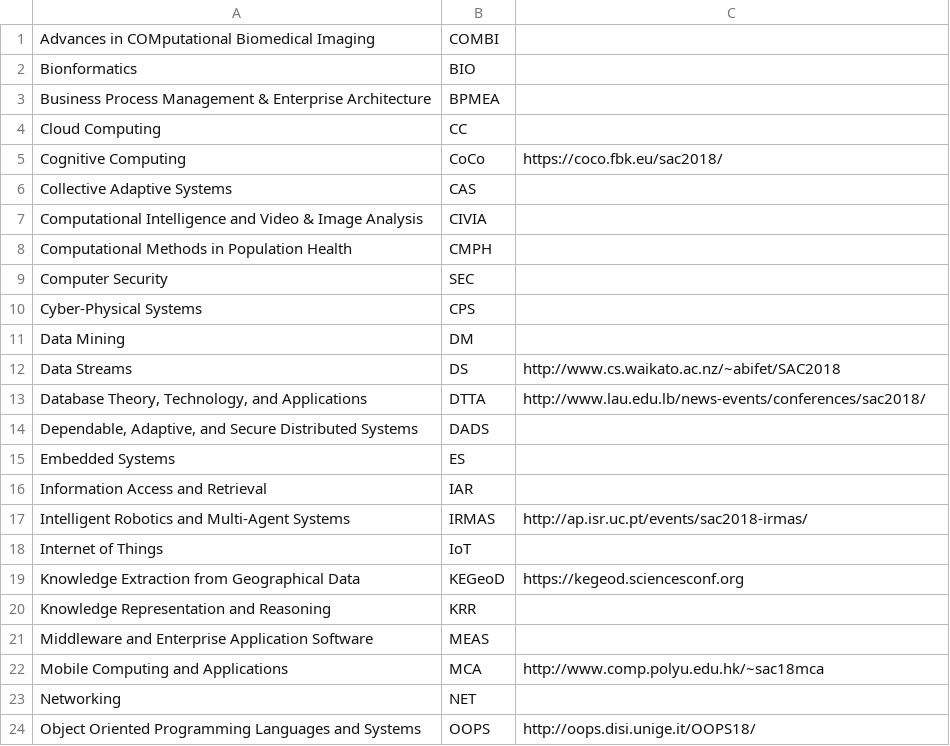
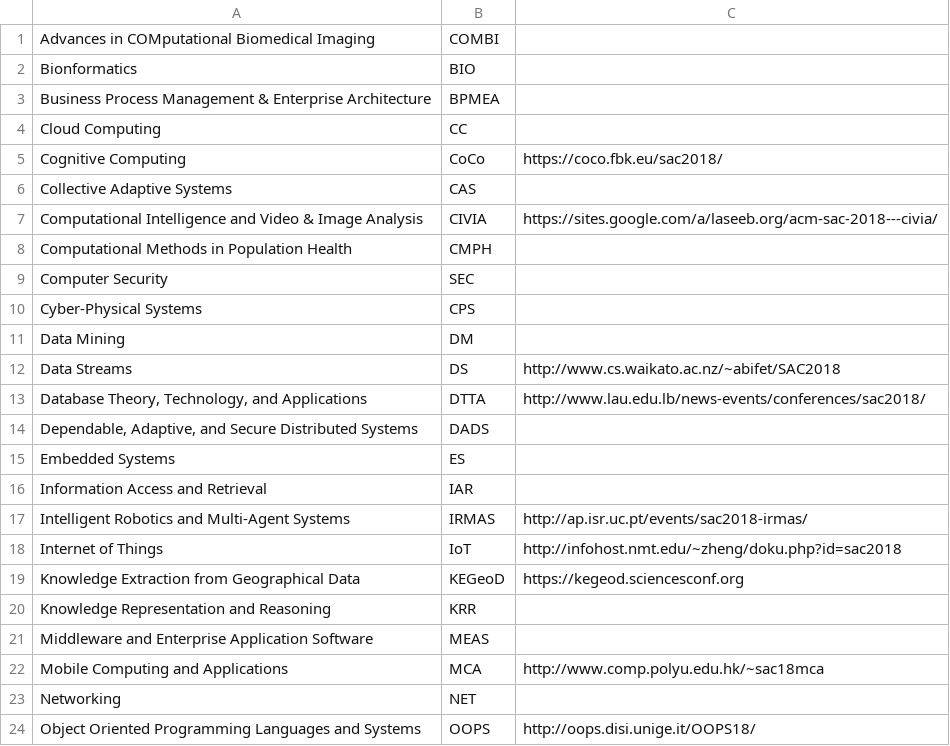
Before and after one commit to tomas-cerny/SAC, a CSV file: sac2018/data2018/tracks2018.csv, drawn as a sheet; only a part is shown.

Commit message:
civia, iot webpage

```diff
--- a/sac2018/data2018/tracks2018.csv
+++ b/sac2018/data2018/tracks2018.csv
@@ -6,3 +6,3 @@ Cognitive Computing ;CoCo;	 https://coco.fbk.eu/sac2018/
 Collective Adaptive Systems ;CAS;
-Computational Intelligence and Video & Image Analysis ;CIVIA;
+Computational Intelligence and Video & Image Analysis ;CIVIA; https://sites.google.com/a/laseeb.org/acm-sac-2018---civia/
 Computational Methods in Population Health ;CMPH;
@@ -17,3 +17,3 @@ Information Access and Retrieval ;IAR;
 Intelligent Robotics and Multi-Agent Systems ;IRMAS;	 http://ap.isr.uc.pt/events/sac2018-irmas/
-Internet of Things ;IoT;
+Internet of Things ;IoT; http://infohost.nmt.edu/~zheng/doku.php?id=sac2018
 Knowledge Extraction from Geographical Data ;KEGeoD;	 https://kegeod.sciencesconf.org
```
